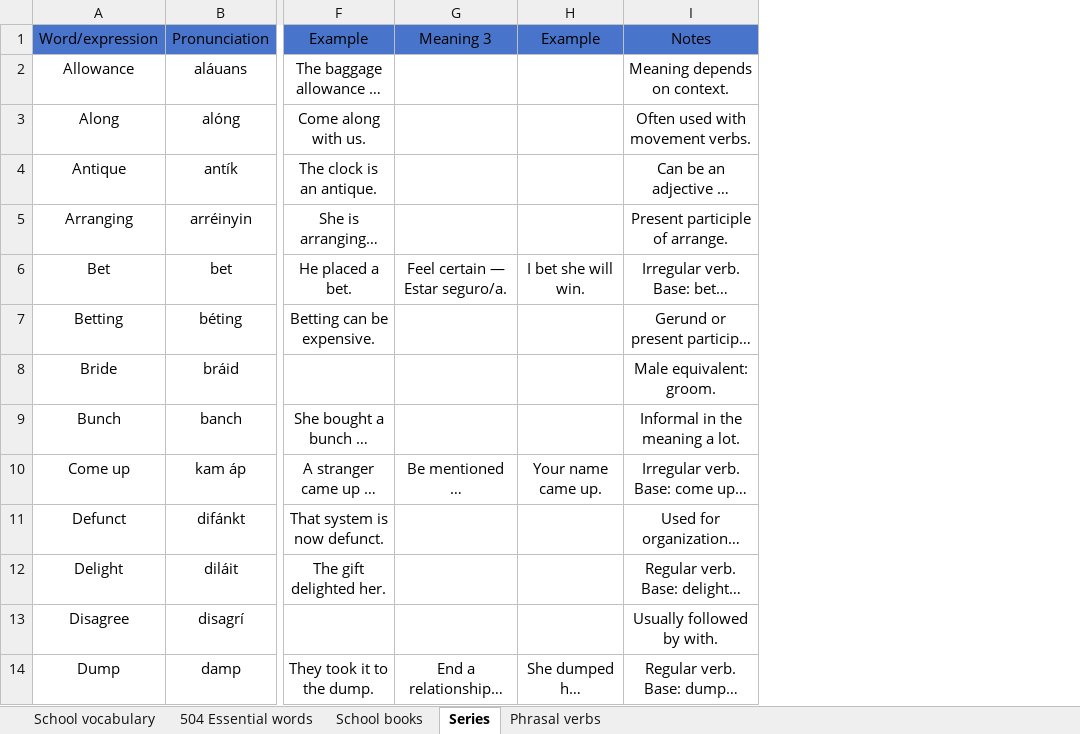
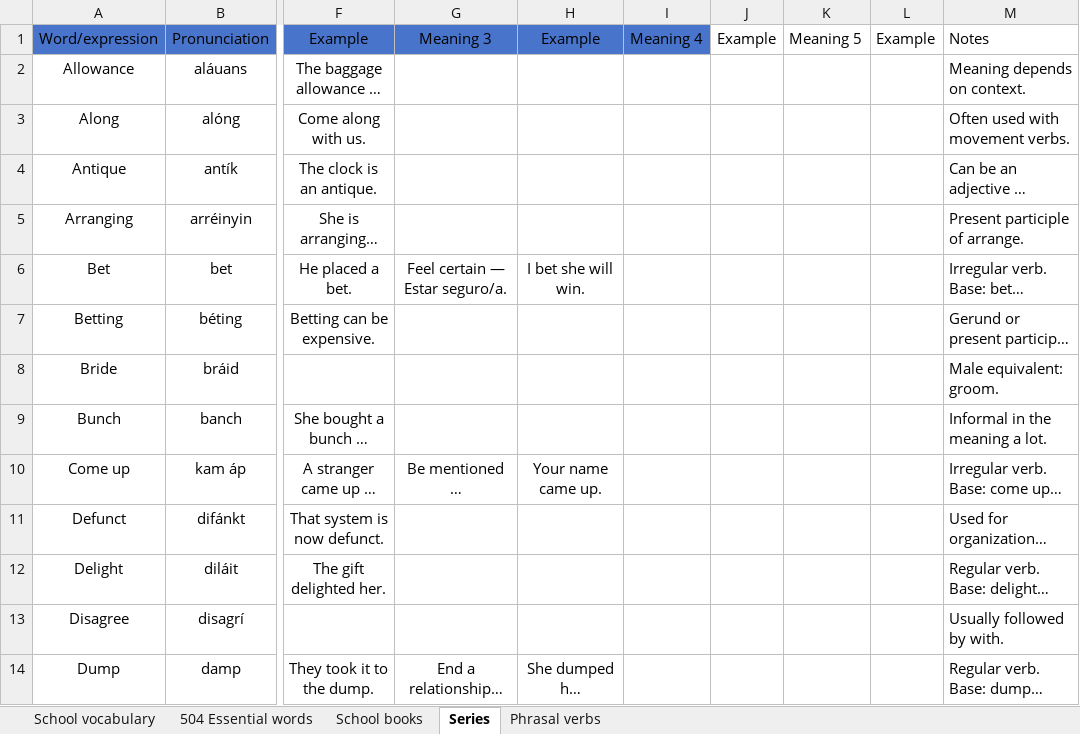
Before and after one commit to ESEMILALO/ENGLISH-APP-, an Excel workbook: ENGLISH SCHOOL.xlsx, sheet Series, drawn as a sheet; only a part is shown, gaps mark what is left out; long unchanged cells end in …; values as stored, in another font and other column widths than the file's, no borders; addresses are those after the commit; the diff covers the shown part only; the diff names each change by its address in the sheet, - before the commit and + after, or states it on an @@ line.

```diff
--- a/ENGLISH SCHOOL.xlsx (sheet Series)
+++ b/ENGLISH SCHOOL.xlsx (sheet Series)
+column I, row 1: Meaning 4
+column J, row 1: Example
+column K, row 1: Meaning 5
+column L, row 1: Example
-M1:M14 alignment: center
+M1:M14 alignment: left
-M1 fill: #4874CB
+M1 fill: none
```
Also changed, not shown: cell formats elsewhere in this sheet, sheet 504 Essential words, sheet Phrasal verbs, sheet School vocabulary, sheet School books, 18 other files.
